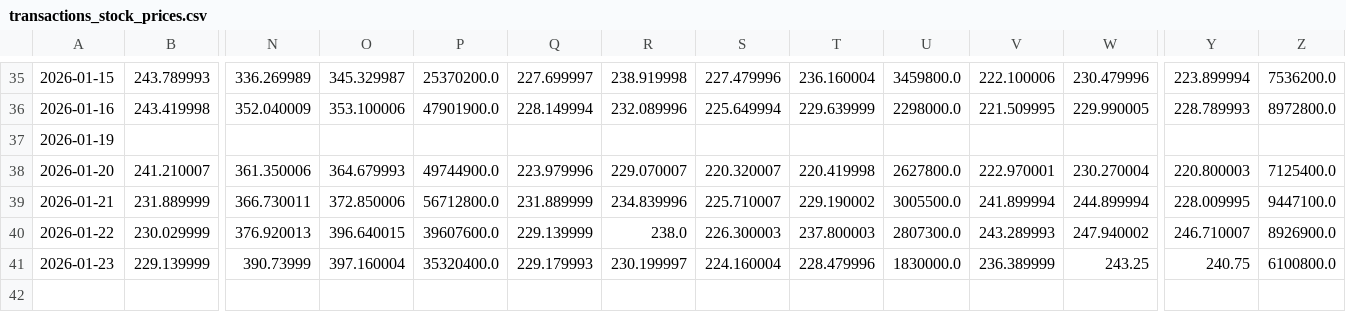
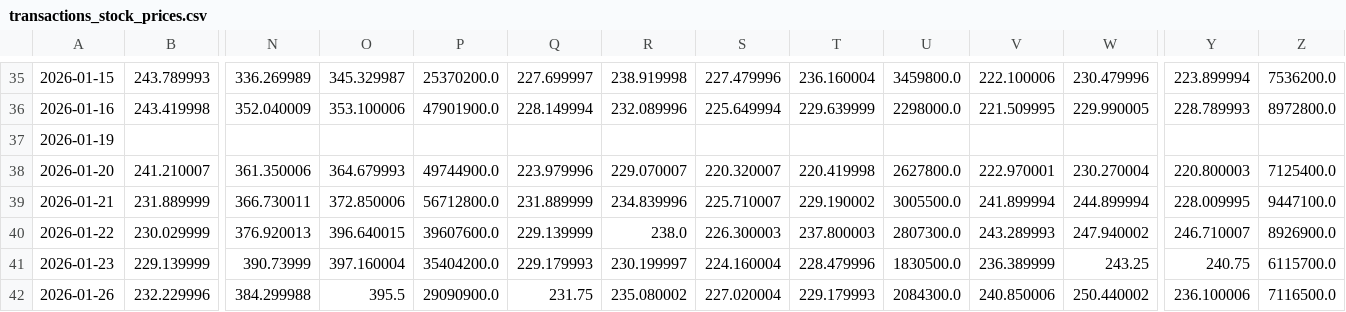
Before and after one commit to marcinpaton/backTesterPython, a CSV file: backend/data/transactions_stock_prices.csv, drawn as a sheet; only a part is shown, gaps mark what is left out; rows hold the shown columns only; the diff names each change by its address in the sheet, - before the commit and + after, or states it on an @@ line.

```diff
--- a/backend/data/transactions_stock_prices.csv
+++ b/backend/data/transactions_stock_prices.csv
-P41: 35320400.0
+P41: 35404200.0
-U41: 1830000.0
+U41: 1830500.0
-Z41: 6100800.0
+Z41: 6115700.0
+row 42: 2026-01-26 | 232.229996 | 384.299988 | 395.5 | 29090900.0 | 231.75 | 235.080002 | 227.020004 | 229.179993 | 2084300.0 | 240.850006 | 250.440002 | 236.100006 | 7116500.0
```
Also changed, not shown: backend/data/currency_prices.csv, 2 other files.
